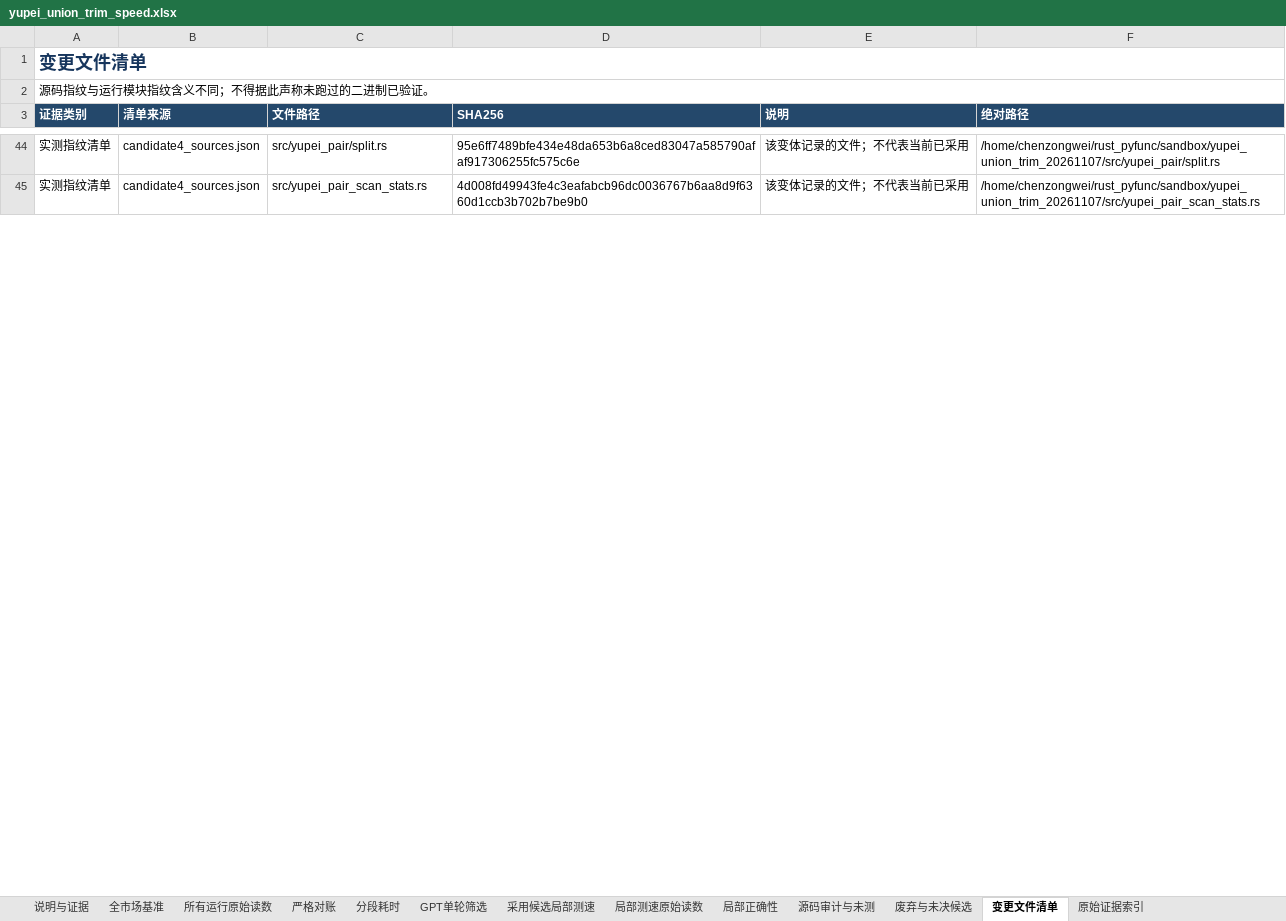
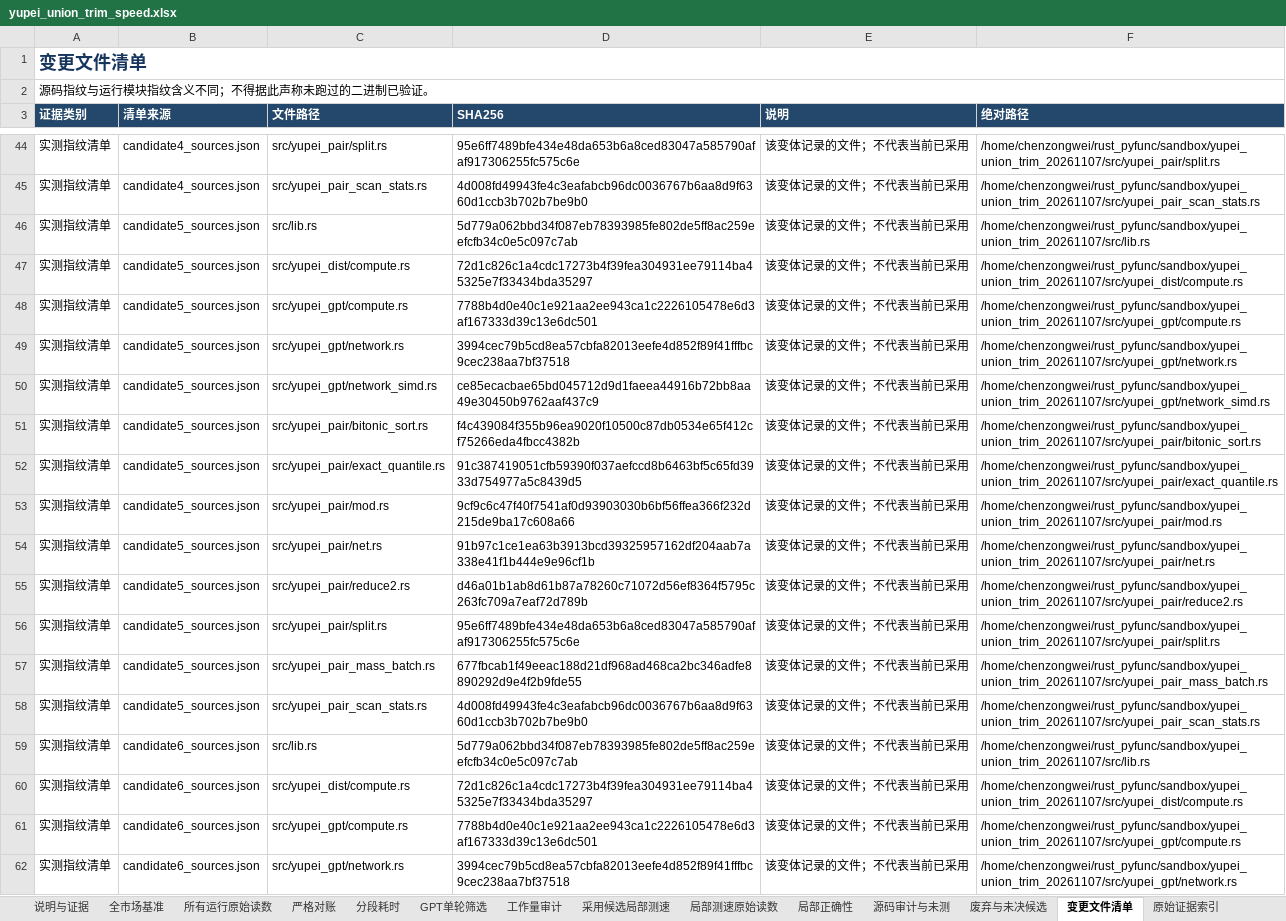
Before and after one commit to chen-001/rust_pyfunc, an Excel workbook: sandbox/yupei_union_trim_20261107/results/speed/yupei_union_trim_speed.xlsx, sheet 变更文件清单, drawn as a sheet; only a part is shown, gaps mark what is left out; values as stored, in another font and other column widths than the file's, no borders; the diff covers the shown part only; the diff names each change by its address in the sheet, - before the commit and + after, or states it on an @@ line.

Commit message:
v0.92.0: 完成玉佩提速三轮验收并交付14页XLSX报告
candidate6固定50线程实测341.915451、338.210827、336.978918秒，中位338.210827秒，较冻结基线375.284313秒减少9.878773%；60秒和150秒预算仍未达。三日全市场18758列逐位相等，源码/补丁/二进制一致。报告分别记录局部、整日、失败及未决证据，并修复对账未完成时提前纳入测速的资格判断；保留未知理论下限说明。全部仅沙箱，无正式部署或push。

```diff
--- a/sandbox/yupei_union_trim_20261107/results/speed/yupei_union_trim_speed.xlsx (sheet 变更文件清单)
+++ b/sandbox/yupei_union_trim_20261107/results/speed/yupei_union_trim_speed.xlsx (sheet 变更文件清单)
+sheet tab: 工作量审计
+row 46: 实测指纹清单 | candidate5_sources.json | src/lib.rs | 5d779a062bbd34f087eb78393985fe802de5ff8ac259eefcfb34c0e5c097c7ab | 该变体记录的文件；不代表当前已采用 | /home/chenzongwei/rust_pyfunc/sandbox/yupei_union_trim_20261107/src/lib.rs
+row 47: 实测指纹清单 | candidate5_sources.json | src/yupei_dist/compute.rs | 72d1c826c1a4cdc17273b4f39fea304931ee79114ba45325e7f33434bda35297 | 该变体记录的文件；不代表当前已采用 | /home/chenzongwei/rust_pyfunc/sandbox/yupei_union_trim_20261107/src/yupei_dist/compute.rs
+row 48: 实测指纹清单 | candidate5_sources.json | src/yupei_gpt/compute.rs | 7788b4d0e40c1e921aa2ee943ca1c2226105478e6d3af167333d39c13e6dc501 | 该变体记录的文件；不代表当前已采用 | /home/chenzongwei/rust_pyfunc/sandbox/yupei_union_trim_20261107/src/yupei_gpt/compute.rs
+row 49: 实测指纹清单 | candidate5_sources.json | src/yupei_gpt/network.rs | 3994cec79b5cd8ea57cbfa82013eefe4d852f89f41fffbc9cec238aa7bf37518 | 该变体记录的文件；不代表当前已采用 | /home/chenzongwei/rust_pyfunc/sandbox/yupei_union_trim_20261107/src/yupei_gpt/network.rs
+row 50: 实测指纹清单 | candidate5_sources.json | src/yupei_gpt/network_simd.rs | ce85ecacbae65bd045712d9d1faeea44916b72bb8aa49e30450b9762aaf437c9 | 该变体记录的文件；不代表当前已采用 | /home/chenzongwei/rust_pyfunc/sandbox/yupei_union_trim_20261107/src/yupei_gpt/network_simd.rs
+row 51: 实测指纹清单 | candidate5_sources.json | src/yupei_pair/bitonic_sort.rs | f4c439084f355b96ea9020f10500c87db0534e65f412cf75266eda4fbcc4382b | 该变体记录的文件；不代表当前已采用 | /home/chenzongwei/rust_pyfunc/sandbox/yupei_union_trim_20261107/src/yupei_pair/bitonic_sort.rs
+row 52: 实测指纹清单 | candidate5_sources.json | src/yupei_pair/exact_quantile.rs | 91c387419051cfb59390f037aefccd8b6463bf5c65fd3933d754977a5c8439d5 | 该变体记录的文件；不代表当前已采用 | /home/chenzongwei/rust_pyfunc/sandbox/yupei_union_trim_20261107/src/yupei_pair/exact_quantile.rs
+row 53: 实测指纹清单 | candidate5_sources.json | src/yupei_pair/mod.rs | 9cf9c6c47f40f7541af0d93903030b6bf56ffea366f232d215de9ba17c608a66 | 该变体记录的文件；不代表当前已采用 | /home/chenzongwei/rust_pyfunc/sandbox/yupei_union_trim_20261107/src/yupei_pair/mod.rs
+row 54: 实测指纹清单 | candidate5_sources.json | src/yupei_pair/net.rs | 91b97c1ce1ea63b3913bcd39325957162df204aab7a338e41f1b444e9e96cf1b | 该变体记录的文件；不代表当前已采用 | /home/chenzongwei/rust_pyfunc/sandbox/yupei_union_trim_20261107/src/yupei_pair/net.rs
+row 55: 实测指纹清单 | candidate5_sources.json | src/yupei_pair/reduce2.rs | d46a01b1ab8d61b87a78260c71072d56ef8364f5795c263fc709a7eaf72d789b | 该变体记录的文件；不代表当前已采用 | /home/chenzongwei/rust_pyfunc/sandbox/yupei_union_trim_20261107/src/yupei_pair/reduce2.rs
+row 56: 实测指纹清单 | candidate5_sources.json | src/yupei_pair/split.rs | 95e6ff7489bfe434e48da653b6a8ced83047a585790afaf917306255fc575c6e | 该变体记录的文件；不代表当前已采用 | /home/chenzongwei/rust_pyfunc/sandbox/yupei_union_trim_20261107/src/yupei_pair/split.rs
+row 57: 实测指纹清单 | candidate5_sources.json | src/yupei_pair_mass_batch.rs | 677fbcab1f49eeac188d21df968ad468ca2bc346adfe8890292d9e4f2b9fde55 | 该变体记录的文件；不代表当前已采用 | /home/chenzongwei/rust_pyfunc/sandbox/yupei_union_trim_20261107/src/yupei_pair_mass_batch.rs
+row 58: 实测指纹清单 | candidate5_sources.json | src/yupei_pair_scan_stats.rs | 4d008fd49943fe4c3eafabcb96dc0036767b6aa8d9f6360d1ccb3b702b7be9b0 | 该变体记录的文件；不代表当前已采用 | /home/chenzongwei/rust_pyfunc/sandbox/yupei_union_trim_20261107/src/yupei_pair_scan_stats.rs
+row 59: 实测指纹清单 | candidate6_sources.json | src/lib.rs | 5d779a062bbd34f087eb78393985fe802de5ff8ac259eefcfb34c0e5c097c7ab | 该变体记录的文件；不代表当前已采用 | /home/chenzongwei/rust_pyfunc/sandbox/yupei_union_trim_20261107/src/lib.rs
+row 60: 实测指纹清单 | candidate6_sources.json | src/yupei_dist/compute.rs | 72d1c826c1a4cdc17273b4f39fea304931ee79114ba45325e7f33434bda35297 | 该变体记录的文件；不代表当前已采用 | /home/chenzongwei/rust_pyfunc/sandbox/yupei_union_trim_20261107/src/yupei_dist/compute.rs
+row 61: 实测指纹清单 | candidate6_sources.json | src/yupei_gpt/compute.rs | 7788b4d0e40c1e921aa2ee943ca1c2226105478e6d3af167333d39c13e6dc501 | 该变体记录的文件；不代表当前已采用 | /home/chenzongwei/rust_pyfunc/sandbox/yupei_union_trim_20261107/src/yupei_gpt/compute.rs
+row 62: 实测指纹清单 | candidate6_sources.json | src/yupei_gpt/network.rs | 3994cec79b5cd8ea57cbfa82013eefe4d852f89f41fffbc9cec238aa7bf37518 | 该变体记录的文件；不代表当前已采用 | /home/chenzongwei/rust_pyfunc/sandbox/yupei_union_trim_20261107/src/yupei_gpt/network.rs
```
Also changed, not shown: 9 added rows and 1 edited cell elsewhere in this sheet, sheet 分段耗时, sheet 原始证据索引, sheet 局部测速原始读数, sheet 所有运行原始读数, sheet 严格对账, sheet 局部正确性, 4 more sheets, 16 other files.
